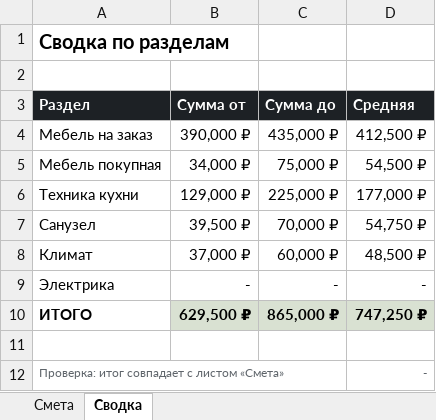
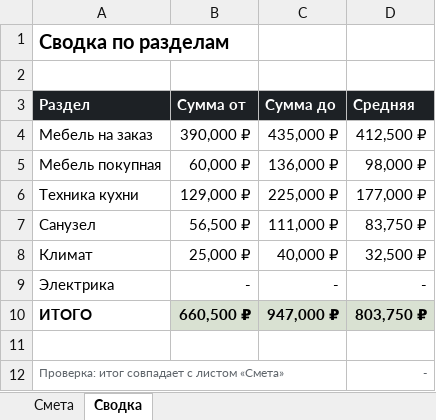
Before and after one commit to ishhappnnzz/-, an Excel workbook: Проект EVO/Дизайн-проект/Смета_кв278.xlsx, sheet Сводка, drawn as a sheet; values as stored, in another font and other column widths than the file's, no borders; the diff names each change by its address in the sheet, - before the commit and + after, or states it on an @@ line.

```diff
--- a/Проект EVO/Дизайн-проект/Смета_кв278.xlsx (sheet Сводка)
+++ b/Проект EVO/Дизайн-проект/Смета_кв278.xlsx (sheet Сводка)
-B5 (Сумма от): 34,000 ₽
+B5 (Сумма от): 60,000 ₽
-C5 (Сумма до): 75,000 ₽
+C5 (Сумма до): 136,000 ₽
-D5 (Средняя): 54,500 ₽
+D5 (Средняя): 98,000 ₽
-B7 (Сумма от): 39,500 ₽
+B7 (Сумма от): 56,500 ₽
-C7 (Сумма до): 70,000 ₽
+C7 (Сумма до): 111,000 ₽
-D7 (Средняя): 54,750 ₽
+D7 (Средняя): 83,750 ₽
-B8 (Сумма от): 37,000 ₽
+B8 (Сумма от): 25,000 ₽
-C8 (Сумма до): 60,000 ₽
+C8 (Сумма до): 40,000 ₽
-D8 (Средняя): 48,500 ₽
+D8 (Средняя): 32,500 ₽
-B10 (Сумма от): 629,500 ₽
+B10 (Сумма от): 660,500 ₽
-C10 (Сумма до): 865,000 ₽
+C10 (Сумма до): 947,000 ₽
-D10 (Средняя): 747,250 ₽
+D10 (Средняя): 803,750 ₽
```
Also changed, not shown: sheet Смета, formulas that keep their value.
